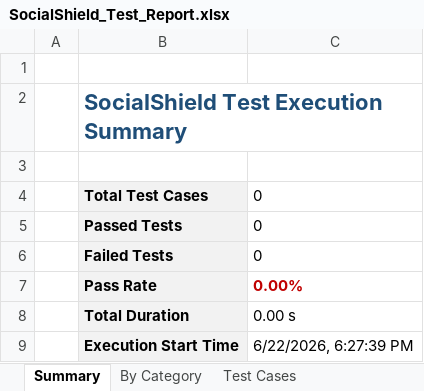
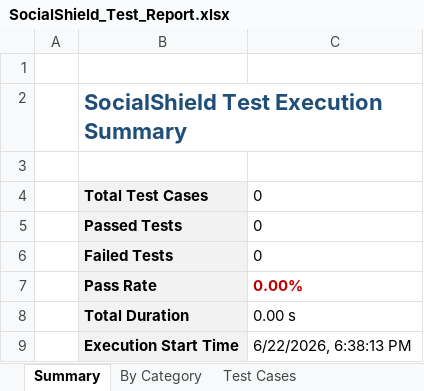
Before and after one commit to mramakrishnasanath-oss/Social_Shield_App_Android, an Excel workbook: reports/history/build-6/SocialShield_Test_Report.xlsx (was reports/latest/SocialShield_Test_Report.xlsx), sheet Summary, drawn as a sheet; values as stored, in another font and other column widths than the file's, no borders; the diff names each change by its address in the sheet, - before the commit and + after, or states it on an @@ line.

Commit message:
Deploying to gh-pages from @ mramakrishnasanath-oss/Social_Shield_App_Android@a8138cce7c952e2514a9f85736a9f56f20844578 🚀

```diff
--- a/reports/latest/SocialShield_Test_Report.xlsx (sheet Summary)
+++ b/reports/history/build-6/SocialShield_Test_Report.xlsx (sheet Summary)
-C9: 6/22/2026, 6:27:39 PM
+C9: 6/22/2026, 6:38:13 PM
```
Also changed, not shown: 3 other files.
